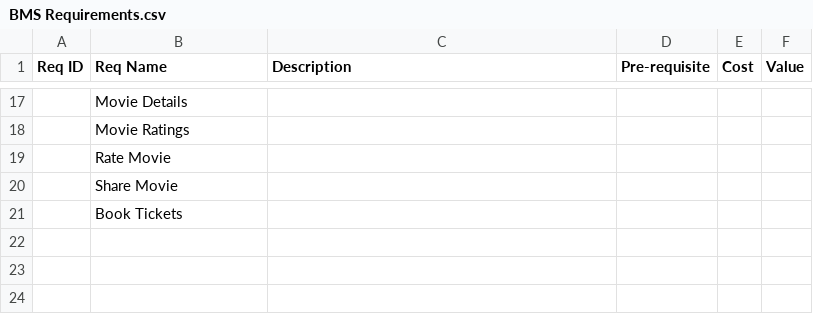
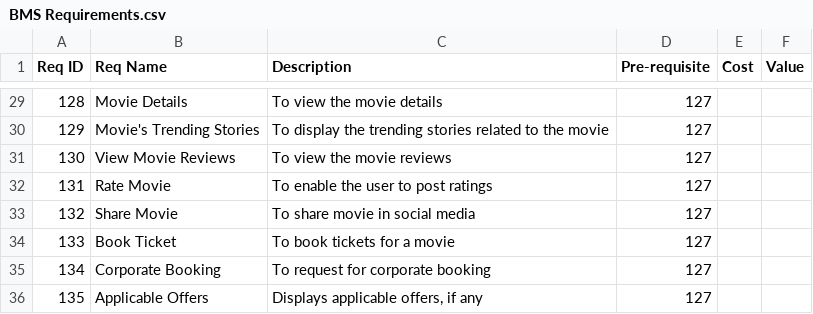
Before and after one commit to GocGamaar/Requirement-Prioritization, a CSV file: BMS Requirements.csv, drawn as a sheet; only a part is shown, gaps mark what is left out; removed rows and columns are numbered as before the commit, all else as after; the diff covers the shown part only; the diff names each change by its address in the sheet, - before the commit and + after, or states it on an @@ line.

```diff
--- a/BMS Requirements.csv
+++ b/BMS Requirements.csv
@@ column A (Req ID) renumbered between rows 29 and 33 @@
-C29 (Description): (empty)
+C29 (Description): To view the movie details
-D29 (Pre-requisite): (empty)
+D29 (Pre-requisite): 127
-row 18:  | Movie Ratings
+row 30: 129 | Movie's Trending Stories | To display the trending stories related to the movie | 127
+row 31: 130 | View Movie Reviews | To view the movie reviews | 127
-C32 (Description): (empty)
+C32 (Description): To enable the user to post ratings
-D32:D33 (Pre-requisite): (empty)
+D32:D33 (Pre-requisite): 127
-C33 (Description): (empty)
+C33 (Description): To share movie in social media
-row 21:  | Book Tickets
+row 34: 133 | Book Ticket | To book tickets for a movie | 127
+row 35: 134 | Corporate Booking | To request for corporate booking | 127
+row 36: 135 | Applicable Offers | Displays applicable offers, if any | 127
```
Also changed, not shown: 13 added rows, 1 removed row and 15 edited cells elsewhere in this file.
